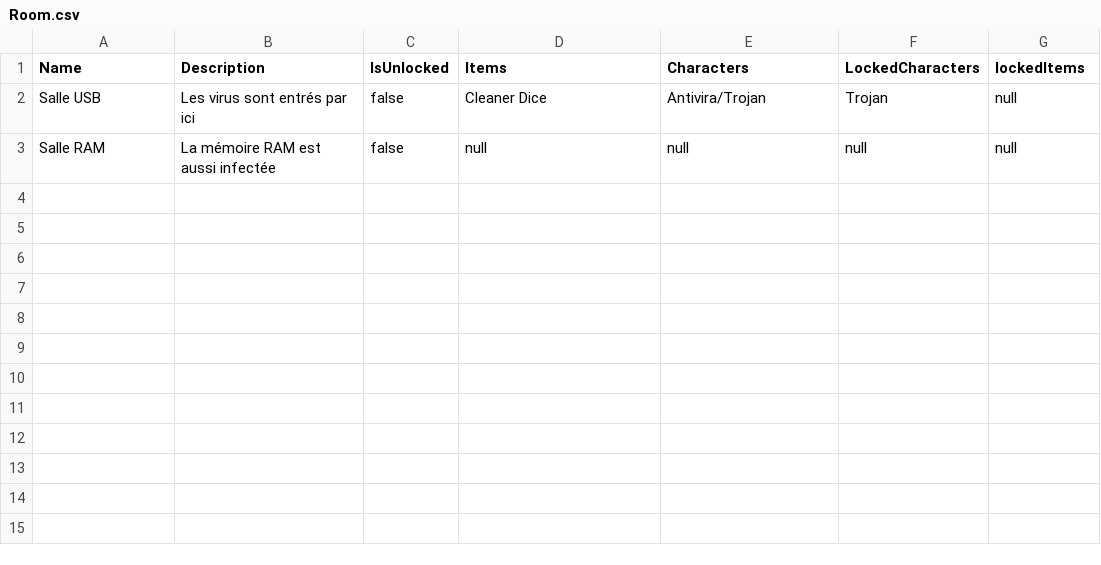
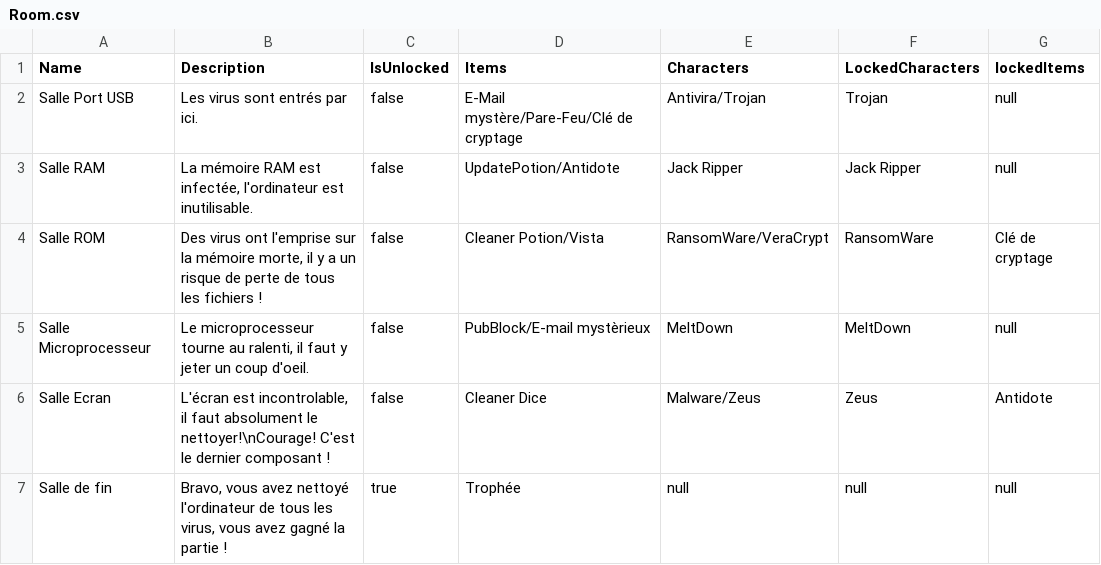
Before and after one commit to ElieBoury/TheLastDefender, a CSV file: out/production/ProjetProg/Sauvegarde/Default/Room.csv, drawn as a sheet.

```diff
--- a/out/production/ProjetProg/Sauvegarde/Default/Room.csv
+++ b/out/production/ProjetProg/Sauvegarde/Default/Room.csv
@@ -1,3 +1,7 @@
 Name; Description;IsUnlocked; Items; Characters; LockedCharacters; lockedItems;
-Salle USB;Les virus sont entrés par ici;false;Cleaner Dice;Antivira/Trojan;Trojan;null;
-Salle RAM;La mémoire RAM est aussi infectée;false;null;null;null;null;
+Salle Port USB;Les virus sont entrés par ici.;false;E-Mail mystère/Pare-Feu/Clé de cryptage;Antivira/Trojan;Trojan;null;
+Salle RAM;La mémoire RAM est infectée, l'ordinateur est inutilisable.;false;UpdatePotion/Antidote;Jack Ripper;Jack Ripper;null;
+Salle ROM;Des virus ont l'emprise sur la mémoire morte, il y a un risque de perte de tous les fichiers !;false;Cleaner Potion/Vista;RansomWare/VeraCrypt;RansomWare;Clé de cryptage;
+Salle Microprocesseur;Le microprocesseur tourne au ralenti, il faut y jeter un coup d'oeil.;false;PubBlock/E-mail mystèrieux;MeltDown;MeltDown;null;
+Salle Ecran;L'écran est incontrolable, il faut absolument le nettoyer!\nCourage! C'est le dernier composant !;false;Cleaner Dice;Malware/Zeus;Zeus;Antidote;
+Salle de fin;Bravo, vous avez nettoyé l'ordinateur de tous les virus, vous avez gagné la partie !;true;Trophée;null;null;null;
```
Also changed, not shown: out/production/ProjetProg/Sauvegarde/Default/Character.csv, out/production/ProjetProg/Sauvegarde/Default/Item.csv, 11 other files.
